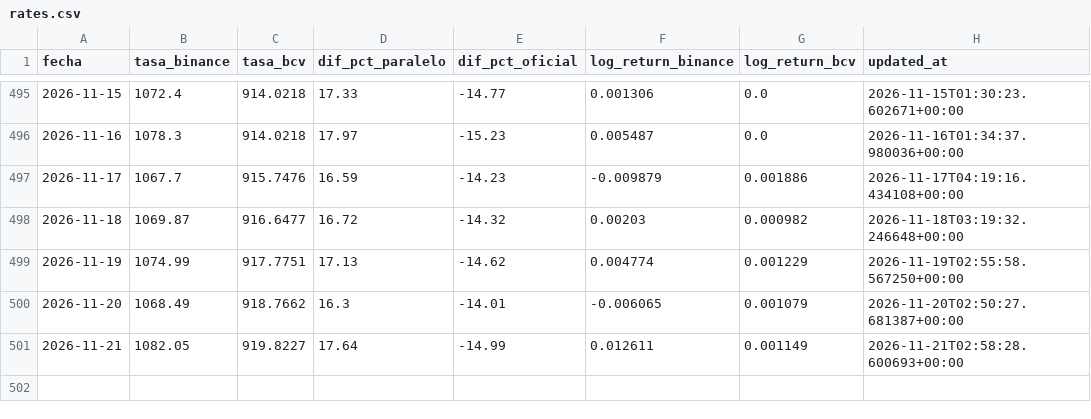
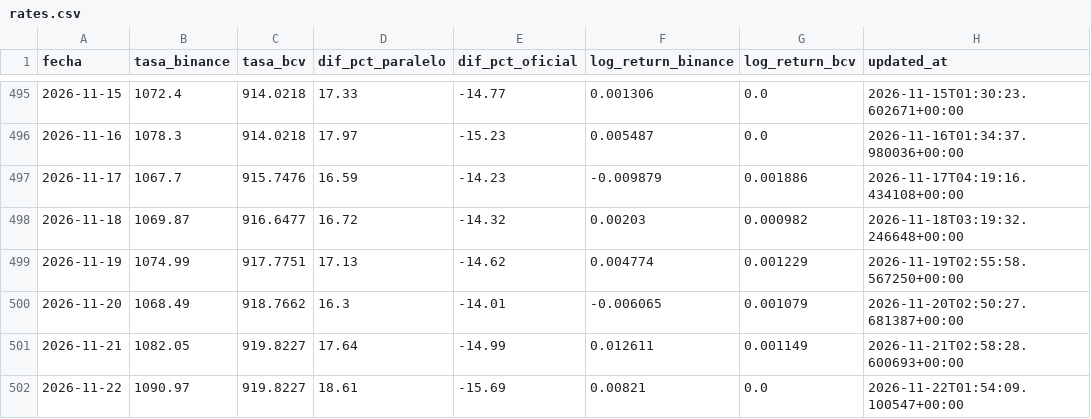
Before and after one commit to afuenmayor882coder/budget-intelligence, a CSV file: cloud-automation/github-actions/data/rates.csv, drawn as a sheet; only a part is shown, gaps mark what is left out.

```diff
--- a/cloud-automation/github-actions/data/rates.csv
+++ b/cloud-automation/github-actions/data/rates.csv
@@ -501 +501,2 @@ fecha,tasa_binance,tasa_bcv,dif_pct_paralelo,dif_pct_oficial,log_return_binance,
 2026-11-21,1082.05,919.8227,17.64,-14.99,0.012611,0.001149,2026-11-21T02:58:28.600693+00:00
+2026-11-22,1090.97,919.8227,18.61,-15.69,0.00821,0.0,2026-11-22T01:54:09.100547+00:00
```
Also changed, not shown: 1 other file.
